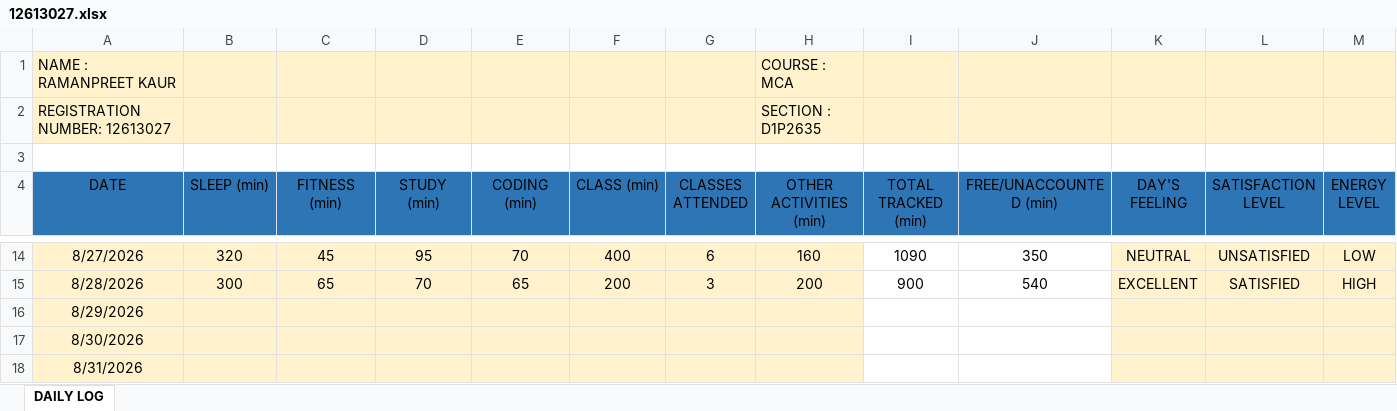
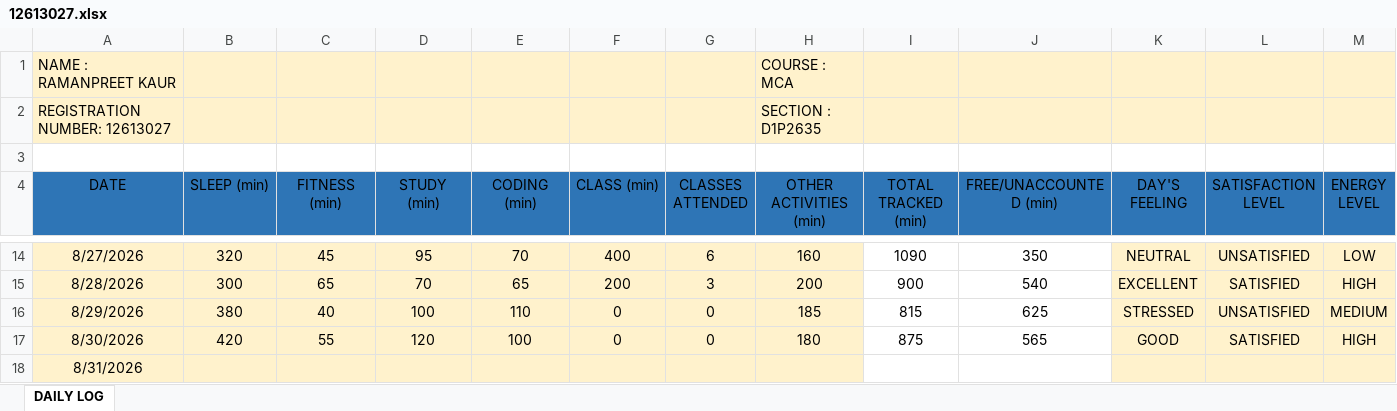
Before and after one commit to Ramanpreet08/CAP-766, an Excel workbook: 12613027.xlsx, sheet DAILY LOG, drawn as a sheet; only a part is shown, gaps mark what is left out; values as stored, in another font and other column widths than the file's, no borders; the diff covers the shown part only; the diff names each change by its address in the sheet, - before the commit and + after, or states it on an @@ line.

Commit message:
Add files via upload

```diff
--- a/12613027.xlsx (sheet DAILY LOG)
+++ b/12613027.xlsx (sheet DAILY LOG)
-B16 (SLEEP (min)): (empty)
+B16 (SLEEP (min)): 380
-C16 (FITNESS (min)): (empty)
+C16 (FITNESS (min)): 40
-D16 (STUDY (min)): (empty)
+D16 (STUDY (min)): 100
-E16 (CODING (min)): (empty)
+E16 (CODING (min)): 110
-F16:F17 (CLASS (min)): (empty)
+F16:F17 (CLASS (min)): 0
-G16:G17 (CLASSES ATTENDED): (empty)
+G16:G17 (CLASSES ATTENDED): 0
-H16 (OTHER ACTIVITIES (min)): (empty)
+H16 (OTHER ACTIVITIES (min)): 185
-I16 (TOTAL TRACKED (min)): (empty)
+I16 (TOTAL TRACKED (min)): 815
-J16 (FREE/UNACCOUNTED (min)): (empty)
+J16 (FREE/UNACCOUNTED (min)): 625
-K16 (DAY'S FEELING): (empty)
+K16 (DAY'S FEELING): STRESSED
-L16 (SATISFACTION LEVEL): (empty)
+L16 (SATISFACTION LEVEL): UNSATISFIED
-M16 (ENERGY LEVEL): (empty)
+M16 (ENERGY LEVEL): MEDIUM
-B17 (SLEEP (min)): (empty)
+B17 (SLEEP (min)): 420
-C17 (FITNESS (min)): (empty)
+C17 (FITNESS (min)): 55
-D17 (STUDY (min)): (empty)
+D17 (STUDY (min)): 120
-E17 (CODING (min)): (empty)
+E17 (CODING (min)): 100
-H17 (OTHER ACTIVITIES (min)): (empty)
+H17 (OTHER ACTIVITIES (min)): 180
-I17 (TOTAL TRACKED (min)): (empty)
+I17 (TOTAL TRACKED (min)): 875
-J17 (FREE/UNACCOUNTED (min)): (empty)
+J17 (FREE/UNACCOUNTED (min)): 565
-K17 (DAY'S FEELING): (empty)
+K17 (DAY'S FEELING): GOOD
-L17 (SATISFACTION LEVEL): (empty)
+L17 (SATISFACTION LEVEL): SATISFIED
-M17 (ENERGY LEVEL): (empty)
+M17 (ENERGY LEVEL): HIGH
```
Also changed, not shown: 2 edited cells elsewhere in this sheet.
